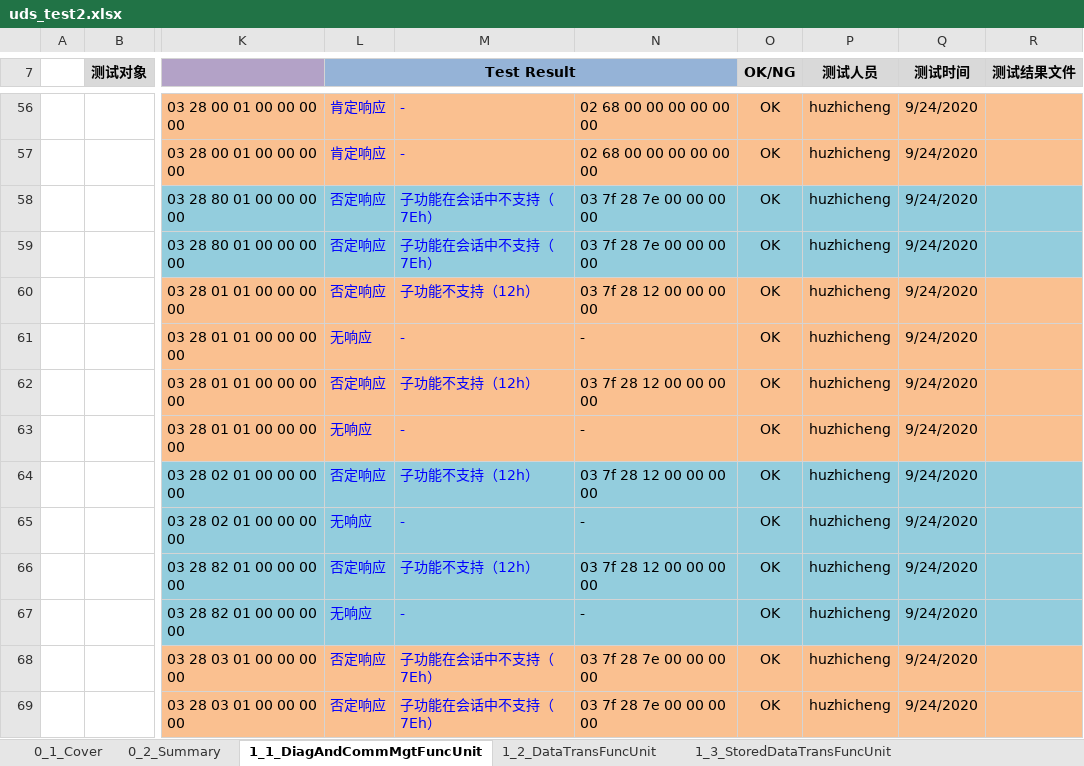
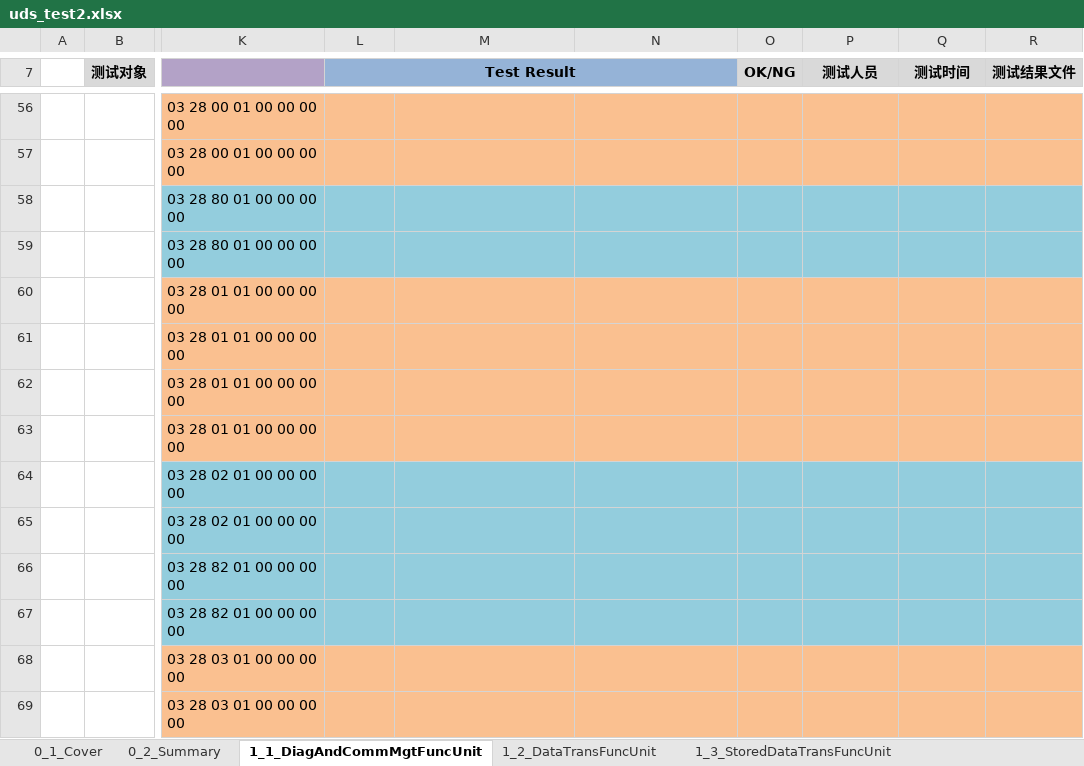
Before and after one commit to junaimiao/uds_on_can, an Excel workbook: uds_test2.xlsx, sheet 1_1_DiagAndCommMgtFuncUnit, drawn as a sheet; only a part is shown, gaps mark what is left out; values as stored, in another font and other column widths than the file's, no borders; the diff covers the shown part only; the diff names each change by its address in the sheet, - before the commit and + after, or states it on an @@ line.

```diff
--- a/uds_test2.xlsx (sheet 1_1_DiagAndCommMgtFuncUnit)
+++ b/uds_test2.xlsx (sheet 1_1_DiagAndCommMgtFuncUnit)
-L56:L57 (Test Result): 肯定响应
+L56:L57 (Test Result): (empty)
-M56:M57: -
+M56:M57: (empty)
-N56:N57: 02 68 00 00 00 00 00 00
+N56:N57: (empty)
-O56:O69 (OK/NG): OK
+O56:O69 (OK/NG): (empty)
-P56:P69 (测试人员): huzhicheng
+P56:P69 (测试人员): (empty)
-Q56:Q69 (测试时间): 9/24/2020
+Q56:Q69 (测试时间): (empty)
-L58:L60 (Test Result): 否定响应
+L58:L60 (Test Result): (empty)
-M58:M59: 子功能在会话中不支持（7Eh）
+M58:M59: (empty)
-N58:N59: 03 7f 28 7e 00 00 00 00
+N58:N59: (empty)
-M60: 子功能不支持（12h）
+M60: (empty)
-N60: 03 7f 28 12 00 00 00 00
+N60: (empty)
-L61 (Test Result): 无响应
+L61 (Test Result): (empty)
-M61: -
+M61: (empty)
-N61: -
+N61: (empty)
-L62 (Test Result): 否定响应
+L62 (Test Result): (empty)
-M62: 子功能不支持（12h）
+M62: (empty)
-N62: 03 7f 28 12 00 00 00 00
+N62: (empty)
-L63 (Test Result): 无响应
+L63 (Test Result): (empty)
-M63: -
+M63: (empty)
-N63: -
+N63: (empty)
-L64 (Test Result): 否定响应
+L64 (Test Result): (empty)
-M64: 子功能不支持（12h）
+M64: (empty)
-N64: 03 7f 28 12 00 00 00 00
+N64: (empty)
-L65 (Test Result): 无响应
+L65 (Test Result): (empty)
-M65: -
+M65: (empty)
-N65: -
+N65: (empty)
-L66 (Test Result): 否定响应
+L66 (Test Result): (empty)
-M66: 子功能不支持（12h）
+M66: (empty)
-N66: 03 7f 28 12 00 00 00 00
+N66: (empty)
-L67 (Test Result): 无响应
+L67 (Test Result): (empty)
-M67: -
+M67: (empty)
-N67: -
+N67: (empty)
-L68:L69 (Test Result): 否定响应
+L68:L69 (Test Result): (empty)
-M68:M69: 子功能在会话中不支持（7Eh）
+M68:M69: (empty)
-N68:N69: 03 7f 28 7e 00 00 00 00
+N68:N69: (empty)
```
Also changed, not shown: 344 edited cells elsewhere in this sheet, sheet 1_2_DataTransFuncUnit, sheet 1_3_StoredDataTransFuncUnit, charts or pictures, 1 other file.
